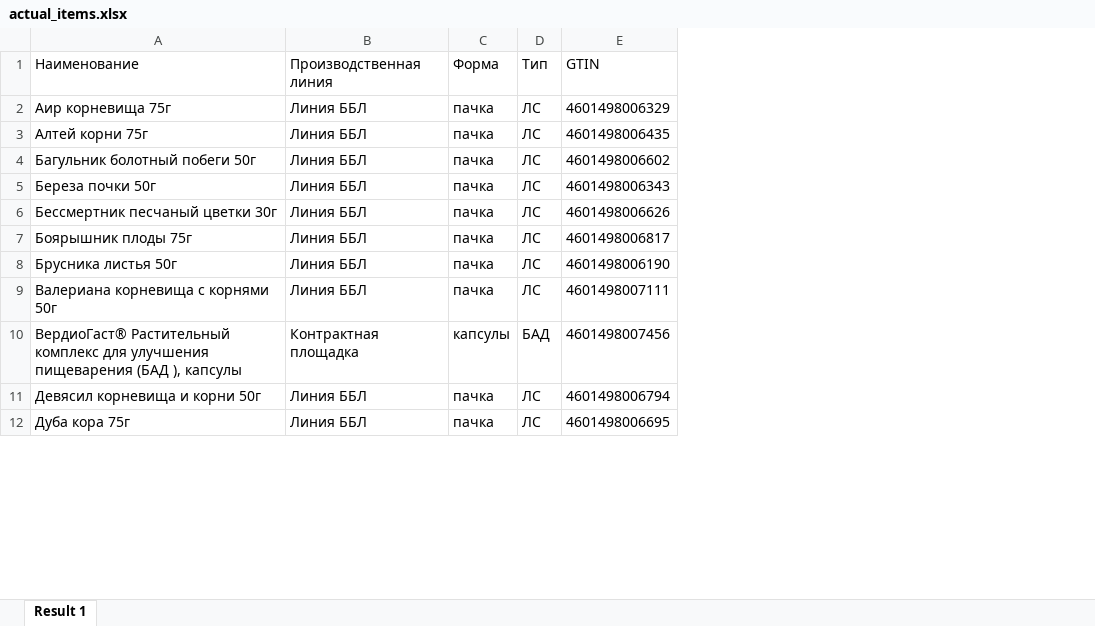
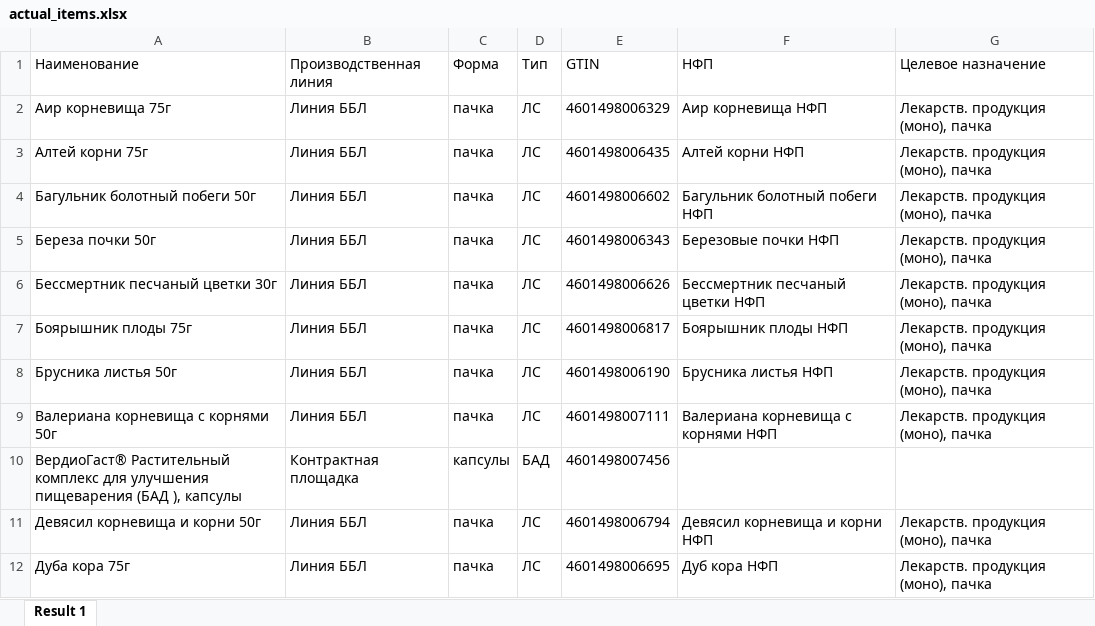
Before and after one commit to andreykoz82/StockAnalysis, an Excel workbook: data/actual_items.xlsx, sheet Result 1, drawn as a sheet; only a part is shown; values as stored, in another font and other column widths than the file's, no borders; the diff names each change by its address in the sheet, - before the commit and + after, or states it on an @@ line.

Commit message:
Update

```diff
--- a/data/actual_items.xlsx (sheet Result 1)
+++ b/data/actual_items.xlsx (sheet Result 1)
+column F (НФП), rows 2-12: Аир корневища НФП | Алтей корни НФП | Багульник болотный побеги НФП | Березовые почки НФП | Бессмертник песчаный цветки НФП | Боярышник плоды НФП | Брусника листья НФП | Валериана корневища с корнями НФП |  | Девясил корневища и корни НФП | Дуб кора НФП
+column G (Целевое назначение), rows 2-12: Лекарств. продукция (моно), пачка | Лекарств. продукция (моно), пачка | Лекарств. продукция (моно), пачка | Лекарств. продукция (моно), пачка | Лекарств. продукция (моно), пачка | Лекарств. продукция (моно), пачка | Лекарств. продукция (моно), пачка | Лекарств. продукция (моно), пачка |  | Лекарств. продукция (моно), пачка | Лекарств. продукция (моно), пачка
```
